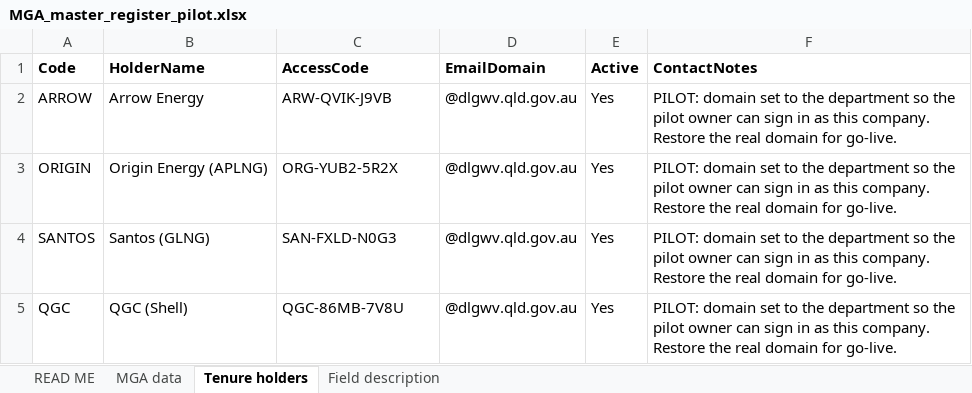
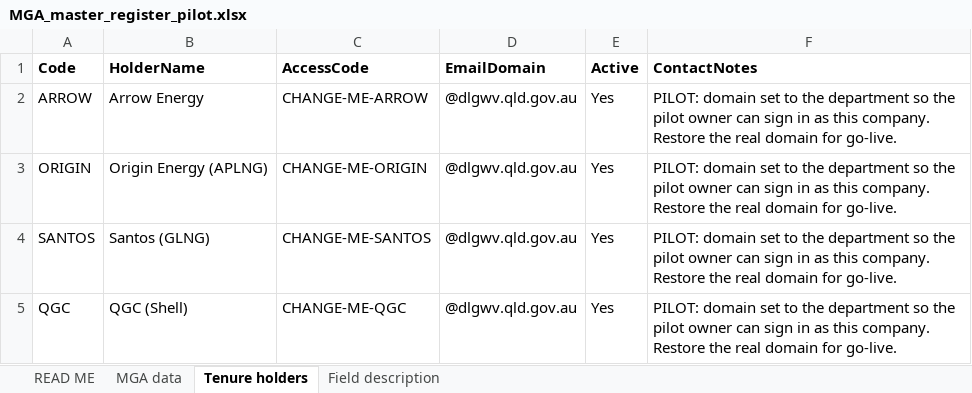
Before and after one commit to jeremy7589/webtest, an Excel workbook: bore_search_tool/power_automate/pilot/MGA_master_register_pilot.xlsx, sheet Tenure holders, drawn as a sheet; values as stored, in another font and other column widths than the file's, no borders; table styles not drawn; the diff names each change by its address in the sheet, - before the commit and + after, or states it on an @@ line.

```diff
--- a/bore_search_tool/power_automate/pilot/MGA_master_register_pilot.xlsx (sheet Tenure holders)
+++ b/bore_search_tool/power_automate/pilot/MGA_master_register_pilot.xlsx (sheet Tenure holders)
-C2 (AccessCode): ARW-QVIK-J9VB
+C2 (AccessCode): CHANGE-ME-ARROW
-C3 (AccessCode): ORG-YUB2-5R2X
+C3 (AccessCode): CHANGE-ME-ORIGIN
-C4 (AccessCode): SAN-FXLD-N0G3
+C4 (AccessCode): CHANGE-ME-SANTOS
-C5 (AccessCode): QGC-86MB-7V8U
+C5 (AccessCode): CHANGE-ME-QGC
```
Also changed, not shown: sheet READ ME, bore_search_tool/power_automate/MGA_master_register.xlsx, 18 other files.
